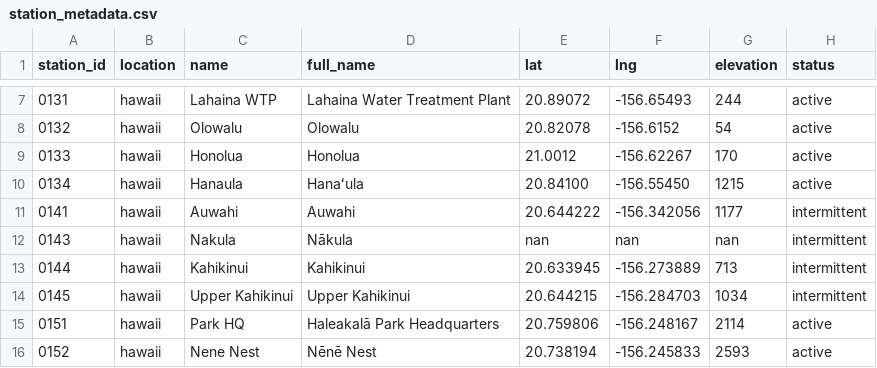
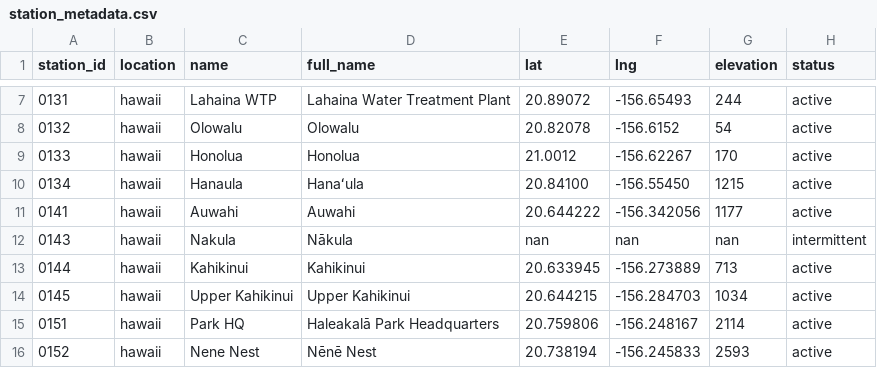
Before and after one commit to HCDP/loggernet_station_data, a CSV file: csv_data/stations/station_metadata.csv, drawn as a sheet; only a part is shown, gaps mark what is left out.

Commit message:
update active status for 0141, 0144, 0145

```diff
--- a/csv_data/stations/station_metadata.csv
+++ b/csv_data/stations/station_metadata.csv
@@ -10,6 +10,6 @@ station_id,location,name,full_name,lat,lng,elevation,status
 0134,hawaii,Hanaula,Hanaʻula,20.84100,-156.55450,1215,active
-0141,hawaii,Auwahi,Auwahi,20.644222,-156.342056,1177,intermittent
+0141,hawaii,Auwahi,Auwahi,20.644222,-156.342056,1177,active
 0143,hawaii,Nakula,Nākula,nan,nan,nan,intermittent
-0144,hawaii,Kahikinui,Kahikinui,20.633945,-156.273889,713,intermittent
-0145,hawaii,Upper Kahikinui,Upper Kahikinui,20.644215,-156.284703,1034,intermittent
+0144,hawaii,Kahikinui,Kahikinui,20.633945,-156.273889,713,active
+0145,hawaii,Upper Kahikinui,Upper Kahikinui,20.644215,-156.284703,1034,active
 0151,hawaii,Park HQ,Haleakalā Park Headquarters,20.759806,-156.248167,2114,active
```
